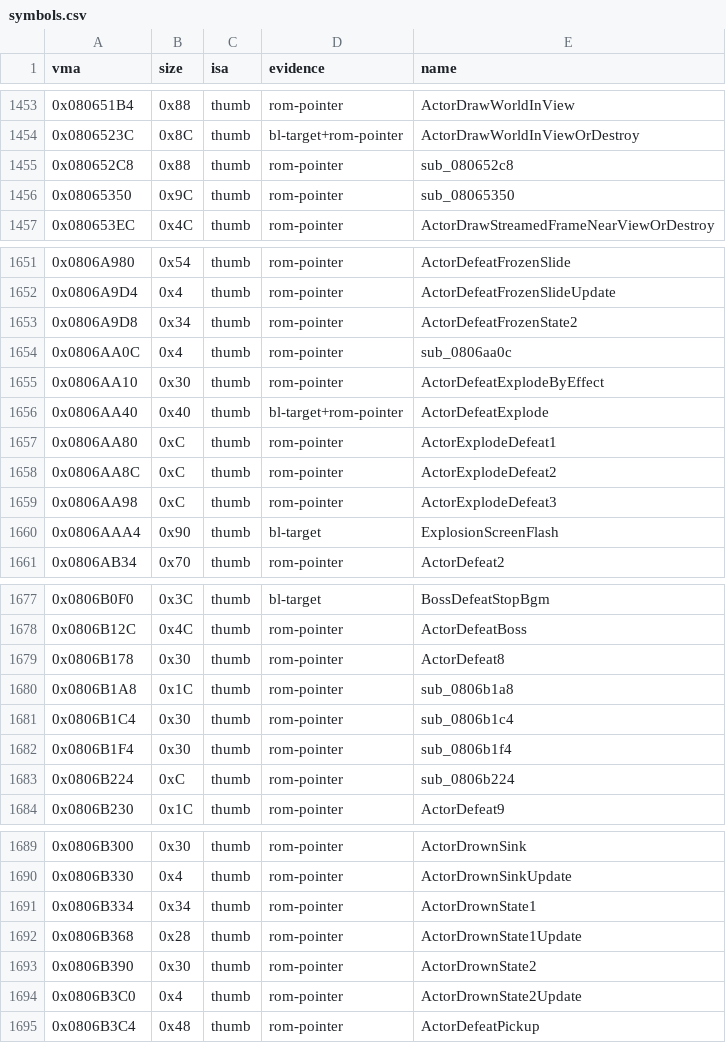
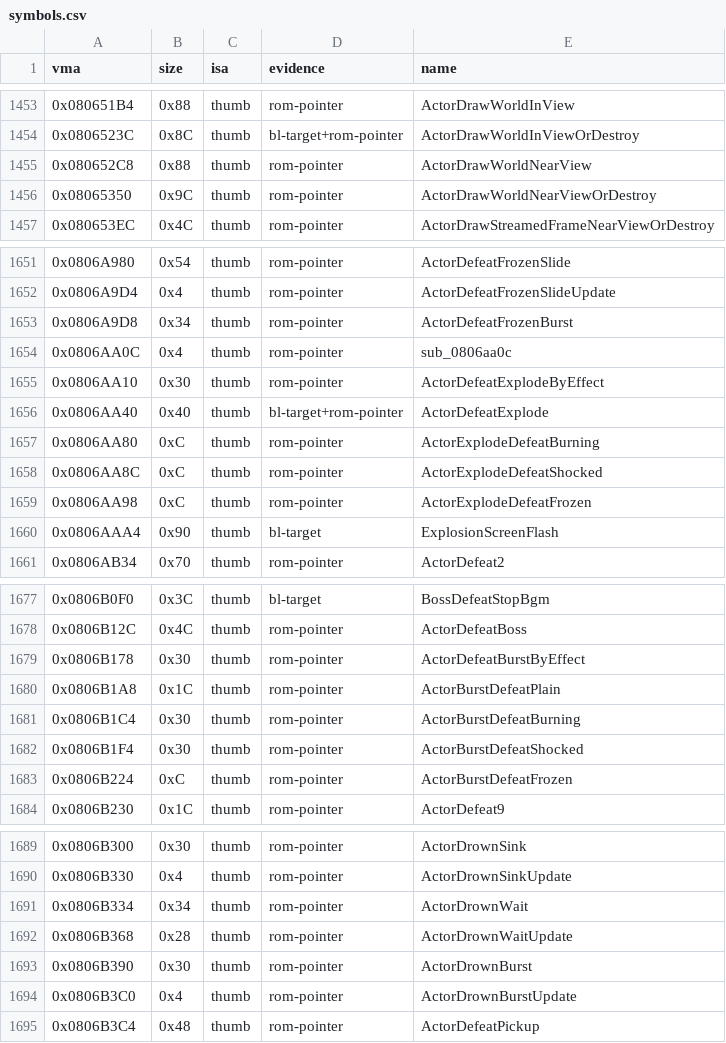
Before and after one commit to overjt/knidl, a CSV file: docs/analysis/symbols.csv, drawn as a sheet; only a part is shown, gaps mark what is left out; the diff covers the shown part only.

Commit message:
Names: the actor core's defeat, drown, landing and draw helpers (#155 run 7)

```diff
--- a/docs/analysis/symbols.csv
+++ b/docs/analysis/symbols.csv
@@ -1454,4 +1454,4 @@ vma,size,isa,evidence,name
 0x0806523C,0x8C,thumb,bl-target+rom-pointer,ActorDrawWorldInViewOrDestroy
-0x080652C8,0x88,thumb,rom-pointer,sub_080652c8
-0x08065350,0x9C,thumb,rom-pointer,sub_08065350
+0x080652C8,0x88,thumb,rom-pointer,ActorDrawWorldNearView
+0x08065350,0x9C,thumb,rom-pointer,ActorDrawWorldNearViewOrDestroy
 0x080653EC,0x4C,thumb,rom-pointer,ActorDrawStreamedFrameNearViewOrDestroy
@@ -1652,3 +1652,3 @@ vma,size,isa,evidence,name
 0x0806A9D4,0x4,thumb,rom-pointer,ActorDefeatFrozenSlideUpdate
-0x0806A9D8,0x34,thumb,rom-pointer,ActorDefeatFrozenState2
+0x0806A9D8,0x34,thumb,rom-pointer,ActorDefeatFrozenBurst
 0x0806AA0C,0x4,thumb,rom-pointer,sub_0806aa0c
@@ -1656,5 +1656,5 @@ vma,size,isa,evidence,name
 0x0806AA40,0x40,thumb,bl-target+rom-pointer,ActorDefeatExplode
-0x0806AA80,0xC,thumb,rom-pointer,ActorExplodeDefeat1
-0x0806AA8C,0xC,thumb,rom-pointer,ActorExplodeDefeat2
-0x0806AA98,0xC,thumb,rom-pointer,ActorExplodeDefeat3
+0x0806AA80,0xC,thumb,rom-pointer,ActorExplodeDefeatBurning
+0x0806AA8C,0xC,thumb,rom-pointer,ActorExplodeDefeatShocked
+0x0806AA98,0xC,thumb,rom-pointer,ActorExplodeDefeatFrozen
 0x0806AAA4,0x90,thumb,bl-target,ExplosionScreenFlash
@@ -1678,7 +1678,7 @@ vma,size,isa,evidence,name
 0x0806B12C,0x4C,thumb,rom-pointer,ActorDefeatBoss
-0x0806B178,0x30,thumb,rom-pointer,ActorDefeat8
-0x0806B1A8,0x1C,thumb,rom-pointer,sub_0806b1a8
-0x0806B1C4,0x30,thumb,rom-pointer,sub_0806b1c4
-0x0806B1F4,0x30,thumb,rom-pointer,sub_0806b1f4
-0x0806B224,0xC,thumb,rom-pointer,sub_0806b224
+0x0806B178,0x30,thumb,rom-pointer,ActorDefeatBurstByEffect
+0x0806B1A8,0x1C,thumb,rom-pointer,ActorBurstDefeatPlain
+0x0806B1C4,0x30,thumb,rom-pointer,ActorBurstDefeatBurning
+0x0806B1F4,0x30,thumb,rom-pointer,ActorBurstDefeatShocked
+0x0806B224,0xC,thumb,rom-pointer,ActorBurstDefeatFrozen
 0x0806B230,0x1C,thumb,rom-pointer,ActorDefeat9
@@ -1690,6 +1690,6 @@ vma,size,isa,evidence,name
 0x0806B330,0x4,thumb,rom-pointer,ActorDrownSinkUpdate
-0x0806B334,0x34,thumb,rom-pointer,ActorDrownState1
-0x0806B368,0x28,thumb,rom-pointer,ActorDrownState1Update
-0x0806B390,0x30,thumb,rom-pointer,ActorDrownState2
-0x0806B3C0,0x4,thumb,rom-pointer,ActorDrownState2Update
+0x0806B334,0x34,thumb,rom-pointer,ActorDrownWait
+0x0806B368,0x28,thumb,rom-pointer,ActorDrownWaitUpdate
+0x0806B390,0x30,thumb,rom-pointer,ActorDrownBurst
+0x0806B3C0,0x4,thumb,rom-pointer,ActorDrownBurstUpdate
 0x0806B3C4,0x48,thumb,rom-pointer,ActorDefeatPickup
```
Also changed, not shown: 12 edited cells elsewhere in this file, 26 other files.
